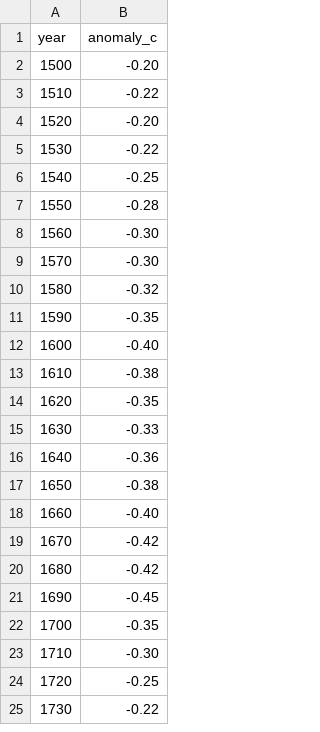
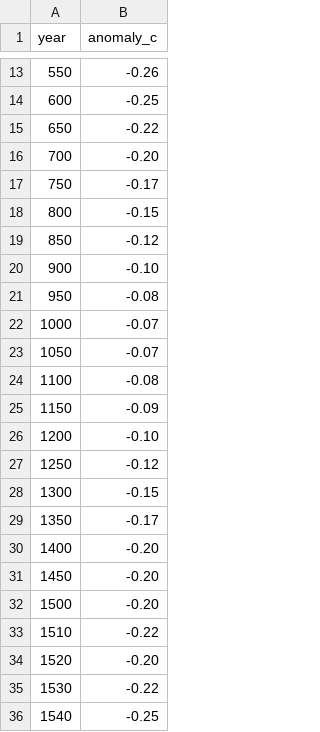
Before and after one commit to felipecarrascoza/How-CO2-is-changing-earth, a CSV file: data/paleo_temperature_approx.csv, drawn as a sheet; only a part is shown, gaps mark what is left out; the shorter side is filled out with more unchanged rows; the diff covers the shown part only; the diff names each change by its address in the sheet, - before the commit and + after, or states it on an @@ line.

```diff
--- a/data/paleo_temperature_approx.csv
+++ b/data/paleo_temperature_approx.csv
+row 13: 550 | -0.26
+row 14: 600 | -0.25
+row 15: 650 | -0.22
+row 16: 700 | -0.20
+row 17: 750 | -0.17
+row 18: 800 | -0.15
+row 19: 850 | -0.12
+row 20: 900 | -0.10
+row 21: 950 | -0.08
+row 22: 1000 | -0.07
+row 23: 1050 | -0.07
+row 24: 1100 | -0.08
+row 25: 1150 | -0.09
+row 26: 1200 | -0.10
+row 27: 1250 | -0.12
+row 28: 1300 | -0.15
+row 29: 1350 | -0.17
+row 30: 1400 | -0.20
+row 31: 1450 | -0.20
```
Also changed, not shown: 11 added rows elsewhere in this file, 5 other files.
